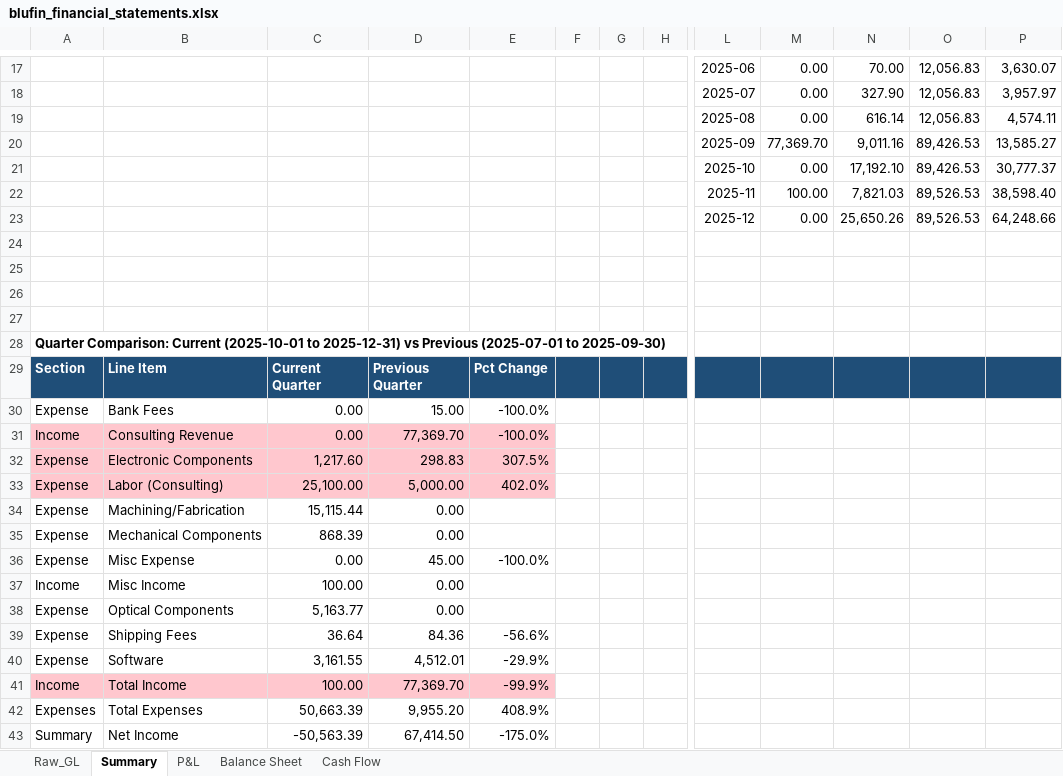
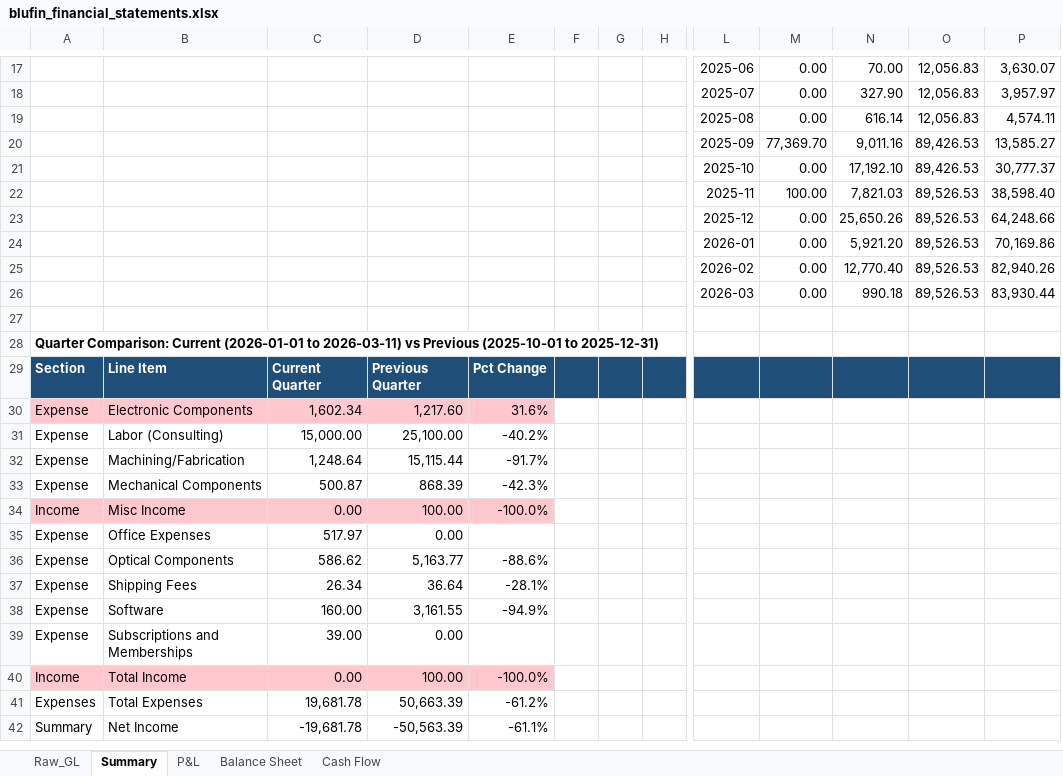
Before and after one commit to blufinLabs/Blufin-Labs-Financials, an Excel workbook: finance/reports/blufin_financial_statements.xlsx, sheet Summary, drawn as a sheet; only a part is shown, gaps mark what is left out; values as stored, in another font and other column widths than the file's, no borders; charts and pictures not drawn; removed rows and columns are numbered as before the commit, all else as after; rows hold the shown columns only; the diff covers the shown part only; the diff names each change by its address in the sheet, - before the commit and + after, or states it on an @@ line.

```diff
--- a/finance/reports/blufin_financial_statements.xlsx (sheet Summary)
+++ b/finance/reports/blufin_financial_statements.xlsx (sheet Summary)
+column C, rows 29-34: Current Quarter | 1,602.34 | 15,000.00 | 1,248.64 | 500.87 | 0.00; rows 36-38: 586.62 | 26.34 | 160.00; rows 40-42: 0.00 | 19,681.78 | -19,681.78
-column D, row 29: Previous Quarter; rows 32-35: 298.83 | 5,000.00 | 0.00 | 0.00; rows 37-43: 0.00 | 0.00 | 84.36 | 4,512.01 | 77,369.70 | 9,955.20 | 67,414.50
+row 24:  |  |  |  |  |  |  |  | 2026-01 | 0.00 | 5,921.20 | 89,526.53 | 70,169.86
+row 25:  |  |  |  |  |  |  |  | 2026-02 | 0.00 | 12,770.40 | 89,526.53 | 82,940.26
+row 26:  |  |  |  |  |  |  |  | 2026-03 | 0.00 | 990.18 | 89,526.53 | 83,930.44
-row 25: (empty)
-row 26: (empty)
-row 27: (empty)
-A28: …Comparison: Current (2025-10-01 to 2025-12-31) vs Previous (2025-07-01 to 2025-09-30)
+A28: …Comparison: Current (2026-01-01 to 2026-03-11) vs Previous (2025-10-01 to 2025-12-31)
-D29: Current Quarter
+D29: Previous Quarter
-row 30: Expense | Bank Fees | 0.00 | 15.00 | -100.0%
-row 31: Income | Consulting Revenue | 0.00 | 77,369.70 | -100.0%
-E30: 307.5%
+E30: 31.6%
-A31:B31 fill: #FFC7CE
+A31:B31 fill: none
-D31 fill: #FFC7CE
+D31 fill: none
-E31: 402.0%
+E31: -40.2%
-E31 fill: #FFC7CE
+E31 fill: none
-E32: (empty)
+E32: -91.7%
-E33: (empty)
+E33: -42.3%
-row 36: Expense | Misc Expense | 0.00 | 45.00 | -100.0%
-A34:B34 fill: none
+A34:B34 fill: #FFC7CE
-D34 fill: none
+D34 fill: #FFC7CE
-E34: (empty)
+E34: -100.0%
-E34 fill: none
+E34 fill: #FFC7CE
+row 35: Expense | Office Expenses | 517.97 | 0.00
-E36: (empty)
+E36: -88.6%
-E37: -56.6%
+E37: -28.1%
-E38: -29.9%
+E38: -94.9%
+row 39: Expense | Subscriptions and Memberships | 39.00 | 0.00
-E40: -99.9%
+E40: -100.0%
-E41: 408.9%
+E41: -61.2%
-E42: -175.0%
+E42: -61.1%
```
Also changed, not shown: 3 added rows, 3 removed rows and 2 edited cells elsewhere in this sheet, sheet P&L, sheet Balance Sheet, sheet Cash Flow, charts or pictures, 1 other file.
